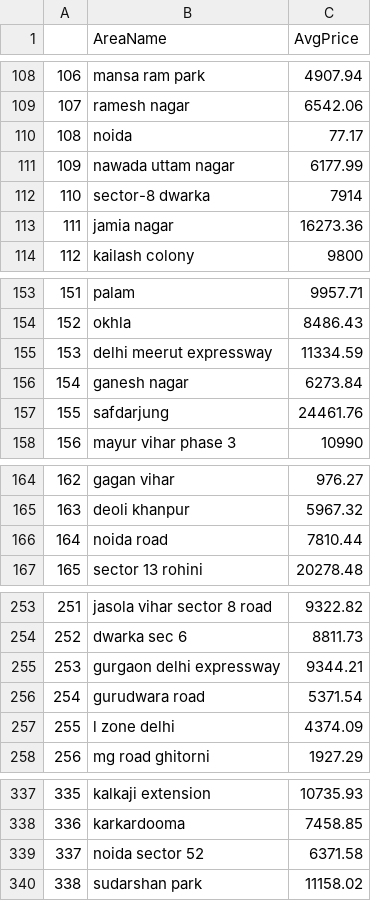
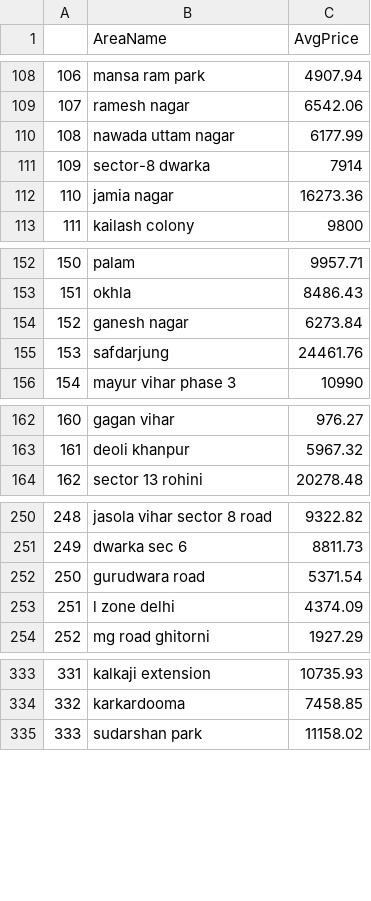
Before and after one commit to abhishek-shrm/Coursera_Capstone, a CSV file: pricing.csv, drawn as a sheet; only a part is shown, gaps mark what is left out; removed rows and columns are numbered as before the commit, all else as after; the diff covers the shown part only; the diff names each change by its address in the sheet, - before the commit and + after, or states it on an @@ line.

```diff
--- a/pricing.csv
+++ b/pricing.csv
-row 110: 108 | noida | 77.17
@@ column A renumbered from row 110 down @@
-row 155: 153 | delhi meerut expressway | 11334.59
-row 166: 164 | noida road | 7810.44
-row 255: 253 | gurgaon delhi expressway | 9344.21
-row 339: 337 | noida sector 52 | 6371.58
```
Also changed, not shown: 9 removed rows elsewhere in this file, 2 other files.
